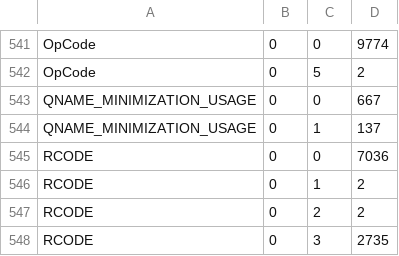
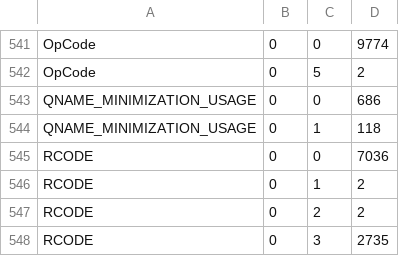
Before and after one commit to private-octopus/ithitools, a CSV file: data/tiny-capture-cbor.csv, drawn as a sheet; only a part is shown, gaps mark what is left out.

```diff
--- a/data/tiny-capture-cbor.csv
+++ b/data/tiny-capture-cbor.csv
@@ -542,4 +542,4 @@ OpCode,0,0,9774,
 OpCode,0,5,2,
-QNAME_MINIMIZATION_USAGE,0,0,667,
-QNAME_MINIMIZATION_USAGE,0,1,137,
+QNAME_MINIMIZATION_USAGE,0,0,686,
+QNAME_MINIMIZATION_USAGE,0,1,118,
 RCODE,0,0,7036,
```
Also changed, not shown: data/tiny-capture-nx.csv, data/tiny-capture-tcp.csv, 3 other files.
